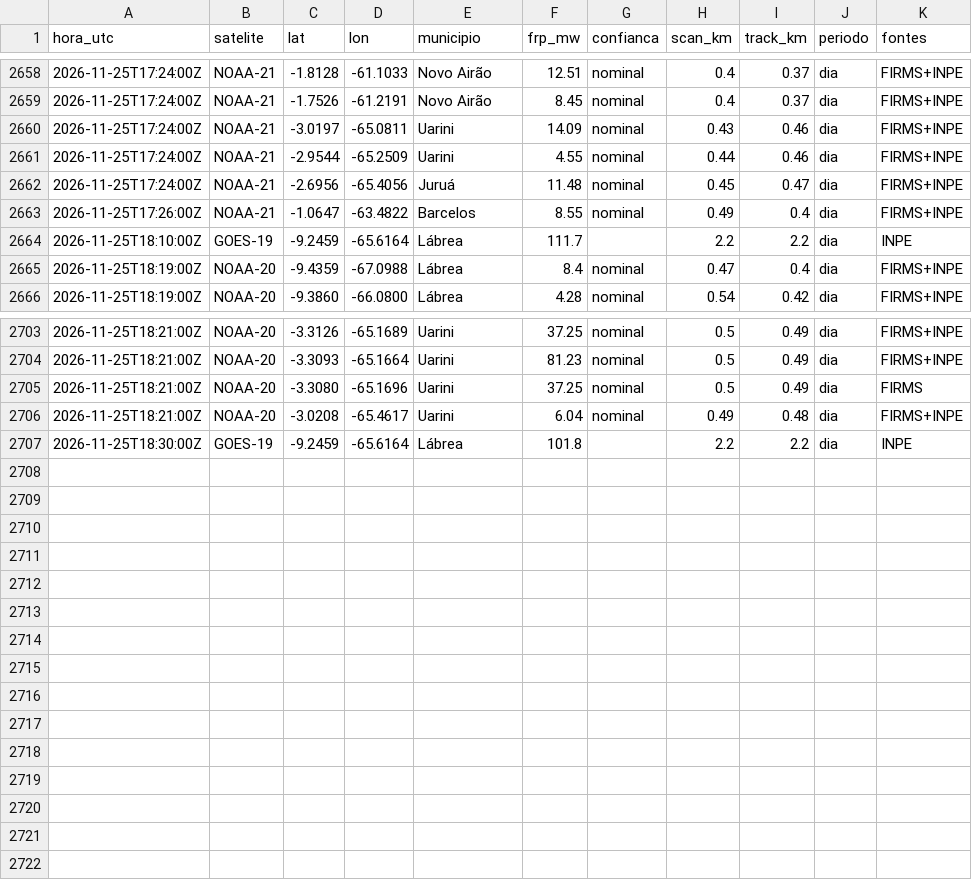
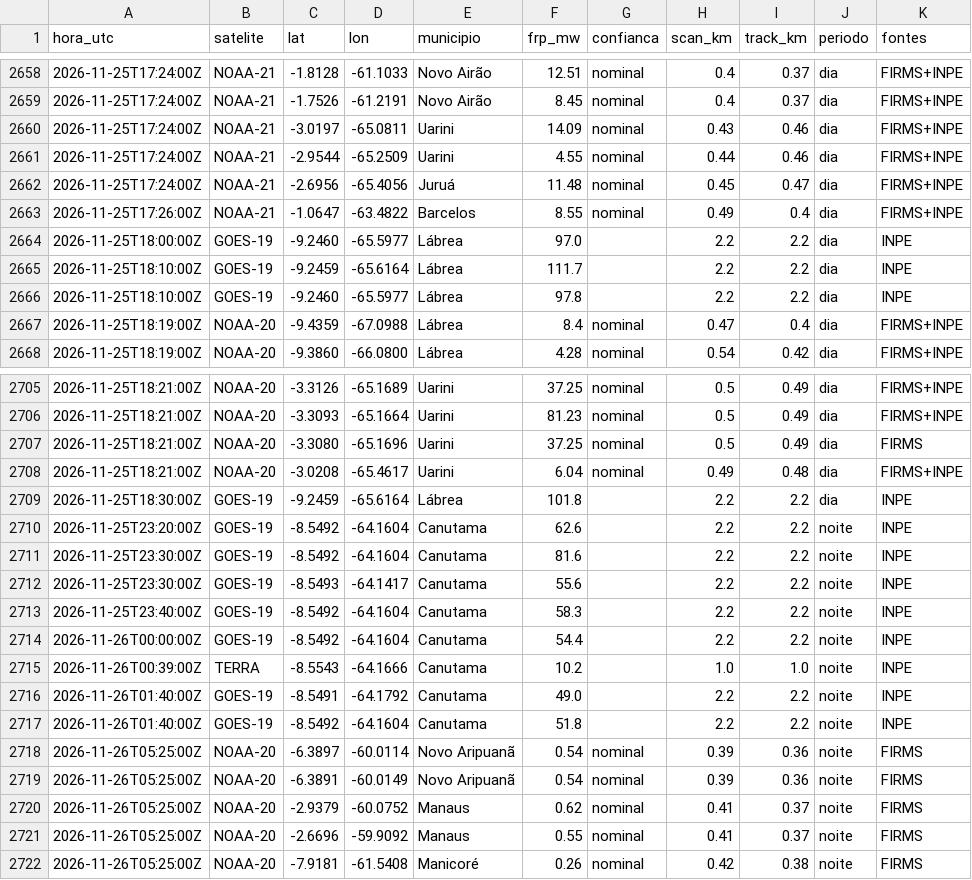
Before and after one commit to UFAMCCA/MonitorBETA, a CSV file: docs/data/historico/coari/2026-11.csv, drawn as a sheet; only a part is shown, gaps mark what is left out; the diff names each change by its address in the sheet, - before the commit and + after, or states it on an @@ line.

```diff
--- a/docs/data/historico/coari/2026-11.csv
+++ b/docs/data/historico/coari/2026-11.csv
+row 2664: 2026-11-25T18:00:00Z | GOES-19 | -9.2460 | -65.5977 | Lábrea | 97.0 |  | 2.2 | 2.2 | dia | INPE
+row 2666: 2026-11-25T18:10:00Z | GOES-19 | -9.2460 | -65.5977 | Lábrea | 97.8 |  | 2.2 | 2.2 | dia | INPE
+row 2710: 2026-11-25T23:20:00Z | GOES-19 | -8.5492 | -64.1604 | Canutama | 62.6 |  | 2.2 | 2.2 | noite | INPE
+row 2711: 2026-11-25T23:30:00Z | GOES-19 | -8.5492 | -64.1604 | Canutama | 81.6 |  | 2.2 | 2.2 | noite | INPE
+row 2712: 2026-11-25T23:30:00Z | GOES-19 | -8.5493 | -64.1417 | Canutama | 55.6 |  | 2.2 | 2.2 | noite | INPE
+row 2713: 2026-11-25T23:40:00Z | GOES-19 | -8.5492 | -64.1604 | Canutama | 58.3 |  | 2.2 | 2.2 | noite | INPE
+row 2714: 2026-11-26T00:00:00Z | GOES-19 | -8.5492 | -64.1604 | Canutama | 54.4 |  | 2.2 | 2.2 | noite | INPE
+row 2715: 2026-11-26T00:39:00Z | TERRA | -8.5543 | -64.1666 | Canutama | 10.2 |  | 1.0 | 1.0 | noite | INPE
+row 2716: 2026-11-26T01:40:00Z | GOES-19 | -8.5491 | -64.1792 | Canutama | 49.0 |  | 2.2 | 2.2 | noite | INPE
+row 2717: 2026-11-26T01:40:00Z | GOES-19 | -8.5492 | -64.1604 | Canutama | 51.8 |  | 2.2 | 2.2 | noite | INPE
+row 2718: 2026-11-26T05:25:00Z | NOAA-20 | -6.3897 | -60.0114 | Novo Aripuanã | 0.54 | nominal | 0.39 | 0.36 | noite | FIRMS
+row 2719: 2026-11-26T05:25:00Z | NOAA-20 | -6.3891 | -60.0149 | Novo Aripuanã | 0.54 | nominal | 0.39 | 0.36 | noite | FIRMS
+row 2720: 2026-11-26T05:25:00Z | NOAA-20 | -2.9379 | -60.0752 | Manaus | 0.62 | nominal | 0.41 | 0.37 | noite | FIRMS
+row 2721: 2026-11-26T05:25:00Z | NOAA-20 | -2.6696 | -59.9092 | Manaus | 0.55 | nominal | 0.41 | 0.37 | noite | FIRMS
+row 2722: 2026-11-26T05:25:00Z | NOAA-20 | -7.9181 | -61.5408 | Manicoré | 0.26 | nominal | 0.42 | 0.38 | noite | FIRMS
```
Also changed, not shown: docs/data/historico/humaita/2026-11.csv, docs/data/historico/manaus/2026-11.csv, 32 other files.
